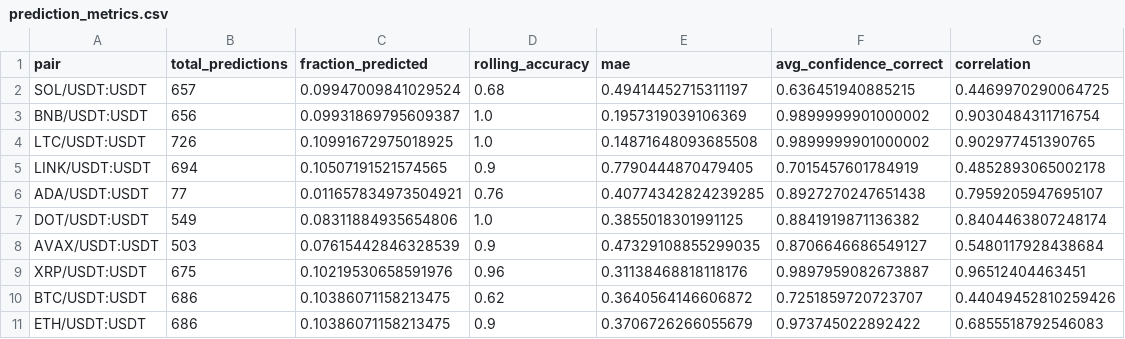
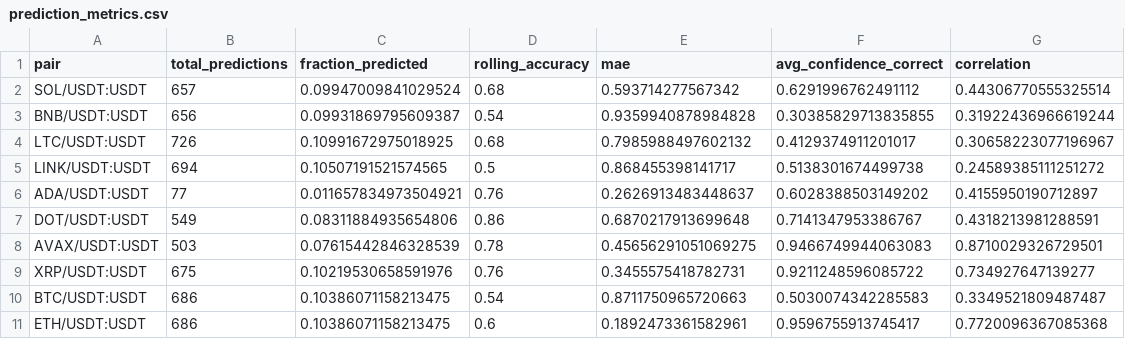
Before and after one commit to GoodyNick/Freqai-Strategy, a CSV file: prediction_metrics.csv, drawn as a sheet.

Commit message:
Auto-update backtest results and predictions

```diff
--- a/prediction_metrics.csv
+++ b/prediction_metrics.csv
@@ -1,11 +1,11 @@
 pair,total_predictions,fraction_predicted,rolling_accuracy,mae,avg_confidence_correct,correlation
-SOL/USDT:USDT,657,0.09947009841029524,0.68,0.49414452715311197,0.636451940885215,0.4469970290064725
-BNB/USDT:USDT,656,0.09931869795609387,1.0,0.1957319039106369,0.9899999901000002,0.9030484311716754
-LTC/USDT:USDT,726,0.10991672975018925,1.0,0.14871648093685508,0.9899999901000002,0.902977451390765
-LINK/USDT:USDT,694,0.10507191521574565,0.9,0.7790444870479405,0.7015457601784919,0.4852893065002178
-ADA/USDT:USDT,77,0.011657834973504921,0.76,0.40774342824239285,0.8927270247651438,0.7959205947695107
-DOT/USDT:USDT,549,0.08311884935654806,1.0,0.3855018301991125,0.8841919871136382,0.8404463807248174
-AVAX/USDT:USDT,503,0.07615442846328539,0.9,0.47329108855299035,0.8706646686549127,0.5480117928438684
-XRP/USDT:USDT,675,0.10219530658591976,0.96,0.31138468818118176,0.9897959082673887,0.96512404463451
-BTC/USDT:USDT,686,0.10386071158213475,0.62,0.3640564146606872,0.7251859720723707,0.44049452810259426
-ETH/USDT:USDT,686,0.10386071158213475,0.9,0.3706726266055679,0.973745022892422,0.6855518792546083
+SOL/USDT:USDT,657,0.09947009841029524,0.68,0.593714277567342,0.6291996762491112,0.44306770555325514
+BNB/USDT:USDT,656,0.09931869795609387,0.54,0.9359940878984828,0.30385829713835855,0.31922436966619244
+LTC/USDT:USDT,726,0.10991672975018925,0.68,0.7985988497602132,0.4129374911201017,0.30658223077196967
+LINK/USDT:USDT,694,0.10507191521574565,0.5,0.868455398141717,0.5138301674499738,0.24589385111251272
+ADA/USDT:USDT,77,0.011657834973504921,0.76,0.2626913483448637,0.6028388503149202,0.4155950190712897
+DOT/USDT:USDT,549,0.08311884935654806,0.86,0.6870217913699648,0.7141347953386767,0.4318213981288591
+AVAX/USDT:USDT,503,0.07615442846328539,0.78,0.45656291051069275,0.9466749944063083,0.8710029326729501
+XRP/USDT:USDT,675,0.10219530658591976,0.76,0.3455575418782731,0.9211248596085722,0.734927647139277
+BTC/USDT:USDT,686,0.10386071158213475,0.54,0.8711750965720663,0.5030074342285583,0.3349521809487487
+ETH/USDT:USDT,686,0.10386071158213475,0.6,0.1892473361582961,0.9596755913745417,0.7720096367085368
```
Also changed, not shown: 1 other file.
